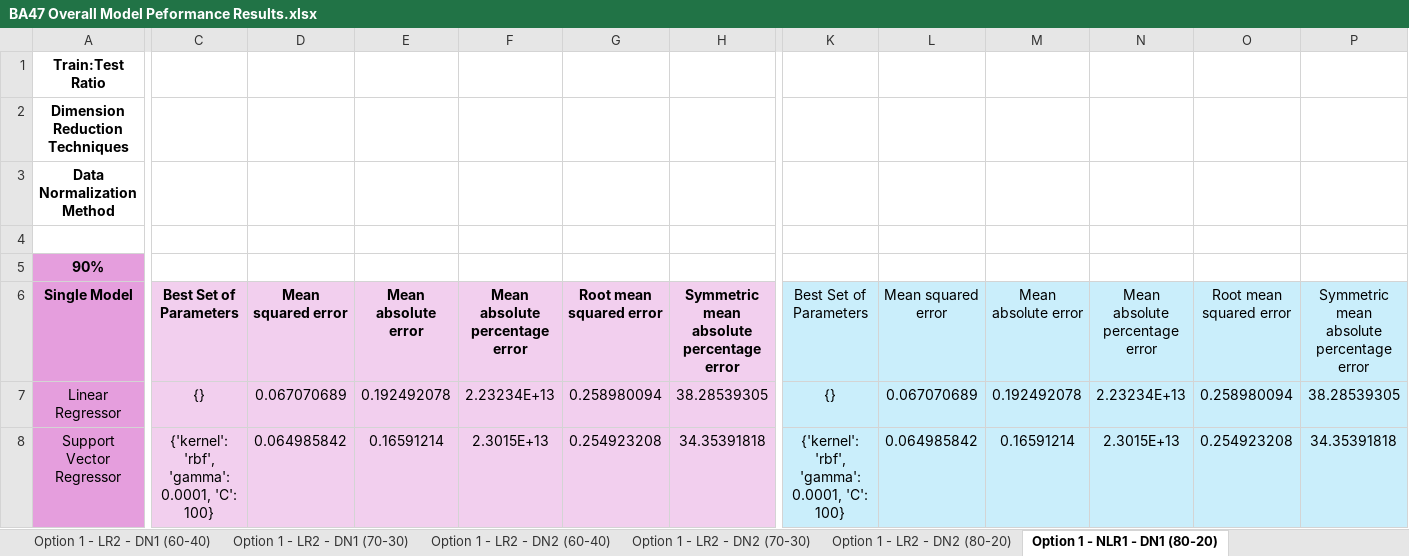
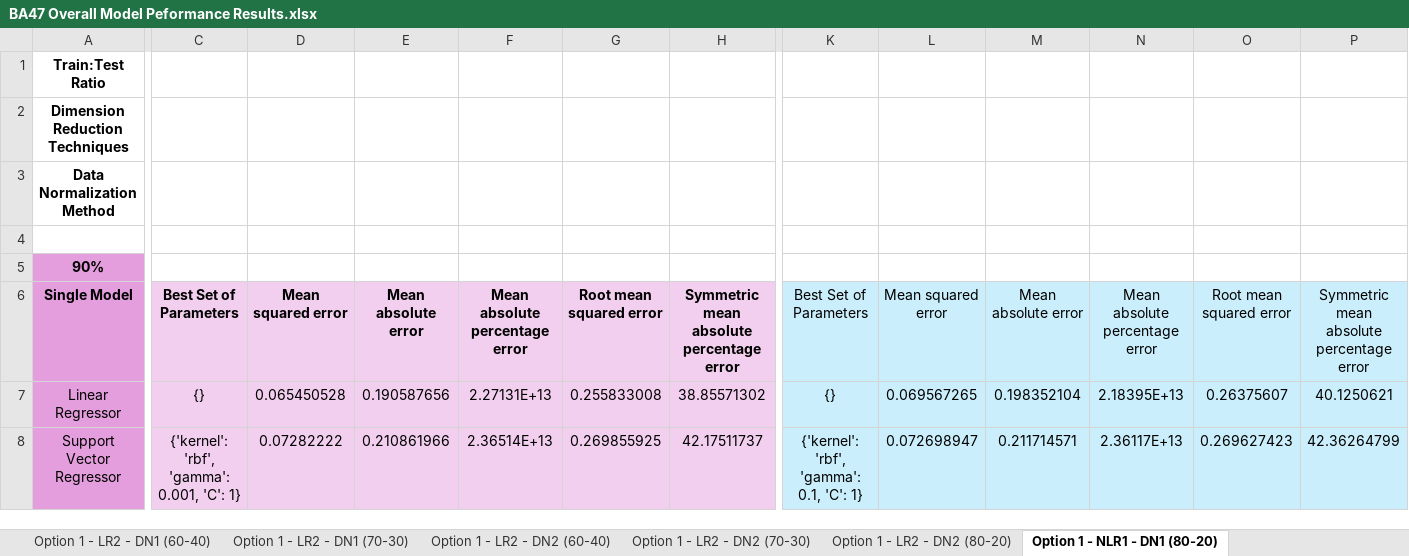
Before and after one commit to oleeveeuh/gr-WPI-UMASS-TOD-Prediction, an Excel workbook: data/performance_sheets/BA47 Overall Model Peformance Results.xlsx, sheet Option 1 - NLR1 - DN1 (80-20), drawn as a sheet; only a part is shown, gaps mark what is left out; values as stored, in another font and other column widths than the file's, no borders; the diff covers the shown part only; the diff names each change by its address in the sheet, - before the commit and + after, or states it on an @@ line.

Commit message:
re run option 1, added ada boost

```diff
--- a/data/performance_sheets/BA47 Overall Model Peformance Results.xlsx (sheet Option 1 - NLR1 - DN1 (80-20))
+++ b/data/performance_sheets/BA47 Overall Model Peformance Results.xlsx (sheet Option 1 - NLR1 - DN1 (80-20))
-D7: 0.067070689
+D7: 0.065450528
-E7: 0.192492078
+E7: 0.190587656
-F7: 2.23234E+13
+F7: 2.27131E+13
-G7: 0.258980094
+G7: 0.255833008
-H7: 38.28539305
+H7: 38.85571302
-L7: 0.067070689
+L7: 0.069567265
-M7: 0.192492078
+M7: 0.198352104
-N7: 2.23234E+13
+N7: 2.18395E+13
-O7: 0.258980094
+O7: 0.26375607
-P7: 38.28539305
+P7: 40.1250621
-C8: {'kernel': 'rbf', 'gamma': 0.0001, 'C': 100}
+C8: {'kernel': 'rbf', 'gamma': 0.001, 'C': 1}
-D8: 0.064985842
+D8: 0.07282222
-E8: 0.16591214
+E8: 0.210861966
-F8: 2.3015E+13
+F8: 2.36514E+13
-G8: 0.254923208
+G8: 0.269855925
-H8: 34.35391818
+H8: 42.17511737
-K8: {'kernel': 'rbf', 'gamma': 0.0001, 'C': 100}
+K8: {'kernel': 'rbf', 'gamma': 0.1, 'C': 1}
-L8: 0.064985842
+L8: 0.072698947
-M8: 0.16591214
+M8: 0.211714571
-N8: 2.3015E+13
+N8: 2.36117E+13
-O8: 0.254923208
+O8: 0.269627423
-P8: 34.35391818
+P8: 42.36264799
```
Also changed, not shown: 159 edited cells elsewhere in this sheet, sheet Option 1 - NLR1 - DN2 (80-20), sheet Option 1 - NLR1 - DN1 (60-40), sheet Option 1 - LR1 - DN1 (80-20), sheet Option 1 - LR2 - DN2 (80-20), sheet Option 1 - LR1 - DN2 (70-30), sheet Option 1 - LR2 - DN2 (70-30), 17 more sheets, data/performance_sheets/BA11 Overall Model Peformance Results.xlsx, data/performance_sheets/Full Overall Model Peformance Results.xlsx, 9 other files.
